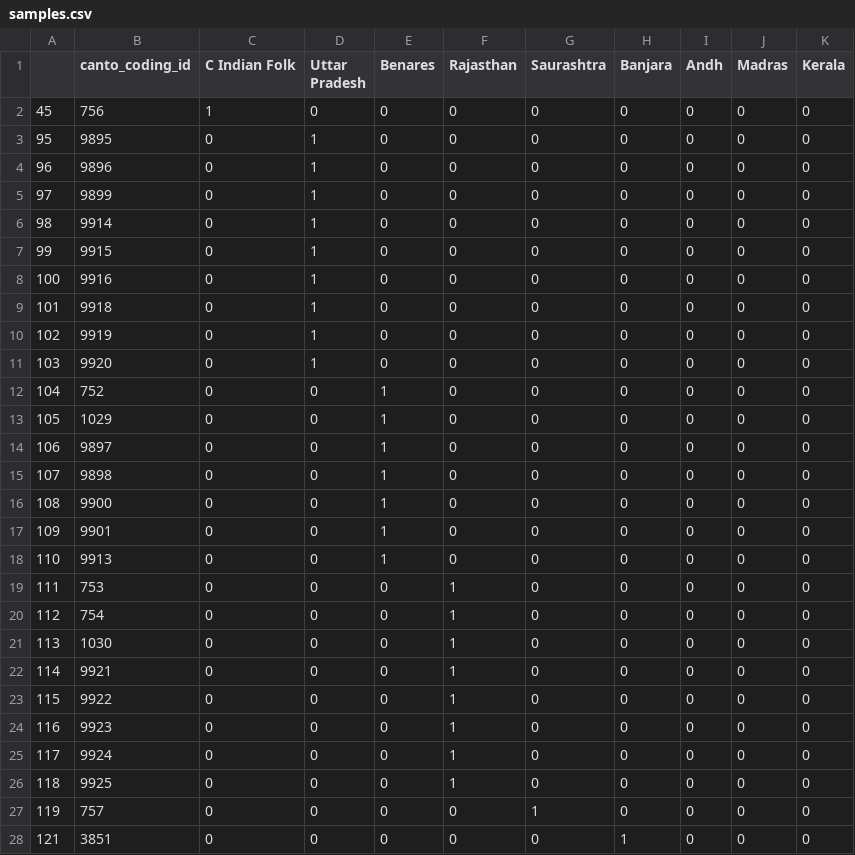
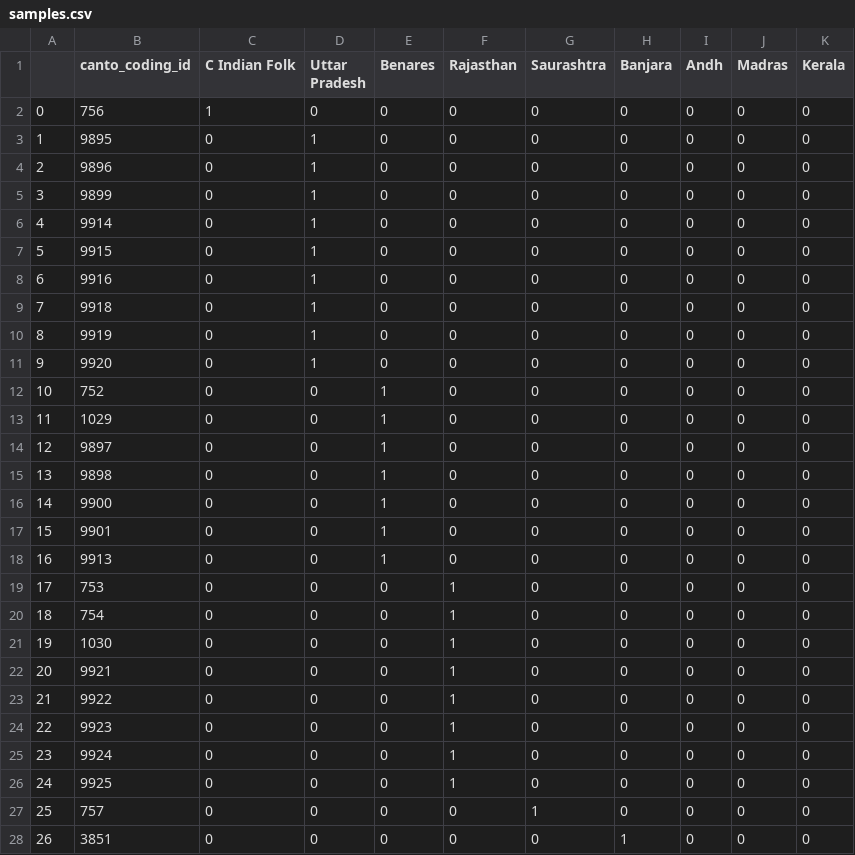
Before and after one commit to comp-music-lab/sfc-journal-2020, a CSV file: data/samples.csv, drawn as a sheet; only a part is shown; the diff covers the shown part only.

Commit message:
latest data

```diff
--- a/data/samples.csv
+++ b/data/samples.csv
@@ -1,28 +1,28 @@
 ,canto_coding_id,C Indian Folk,Uttar Pradesh,Benares,Rajasthan,Saurashtra,Banjara,Andh,Madras,Kerala
-45,756,1,0,0,0,0,0,0,0,0
-95,9895,0,1,0,0,0,0,0,0,0
-96,9896,0,1,0,0,0,0,0,0,0
-97,9899,0,1,0,0,0,0,0,0,0
-98,9914,0,1,0,0,0,0,0,0,0
-99,9915,0,1,0,0,0,0,0,0,0
-100,9916,0,1,0,0,0,0,0,0,0
-101,9918,0,1,0,0,0,0,0,0,0
-102,9919,0,1,0,0,0,0,0,0,0
-103,9920,0,1,0,0,0,0,0,0,0
-104,752,0,0,1,0,0,0,0,0,0
-105,1029,0,0,1,0,0,0,0,0,0
-106,9897,0,0,1,0,0,0,0,0,0
-107,9898,0,0,1,0,0,0,0,0,0
-108,9900,0,0,1,0,0,0,0,0,0
-109,9901,0,0,1,0,0,0,0,0,0
-110,9913,0,0,1,0,0,0,0,0,0
-111,753,0,0,0,1,0,0,0,0,0
-112,754,0,0,0,1,0,0,0,0,0
-113,1030,0,0,0,1,0,0,0,0,0
-114,9921,0,0,0,1,0,0,0,0,0
-115,9922,0,0,0,1,0,0,0,0,0
-116,9923,0,0,0,1,0,0,0,0,0
-117,9924,0,0,0,1,0,0,0,0,0
-118,9925,0,0,0,1,0,0,0,0,0
-119,757,0,0,0,0,1,0,0,0,0
-121,3851,0,0,0,0,0,1,0,0,0
+0,756,1,0,0,0,0,0,0,0,0
+1,9895,0,1,0,0,0,0,0,0,0
+2,9896,0,1,0,0,0,0,0,0,0
+3,9899,0,1,0,0,0,0,0,0,0
+4,9914,0,1,0,0,0,0,0,0,0
+5,9915,0,1,0,0,0,0,0,0,0
+6,9916,0,1,0,0,0,0,0,0,0
+7,9918,0,1,0,0,0,0,0,0,0
+8,9919,0,1,0,0,0,0,0,0,0
+9,9920,0,1,0,0,0,0,0,0,0
+10,752,0,0,1,0,0,0,0,0,0
+11,1029,0,0,1,0,0,0,0,0,0
+12,9897,0,0,1,0,0,0,0,0,0
+13,9898,0,0,1,0,0,0,0,0,0
+14,9900,0,0,1,0,0,0,0,0,0
+15,9901,0,0,1,0,0,0,0,0,0
+16,9913,0,0,1,0,0,0,0,0,0
+17,753,0,0,0,1,0,0,0,0,0
+18,754,0,0,0,1,0,0,0,0,0
+19,1030,0,0,0,1,0,0,0,0,0
+20,9921,0,0,0,1,0,0,0,0,0
+21,9922,0,0,0,1,0,0,0,0,0
+22,9923,0,0,0,1,0,0,0,0,0
+23,9924,0,0,0,1,0,0,0,0,0
+24,9925,0,0,0,1,0,0,0,0,0
+25,757,0,0,0,0,1,0,0,0,0
+26,3851,0,0,0,0,0,1,0,0,0
```
Also changed, not shown: 20 edited cells elsewhere in this file, 12 other files.
